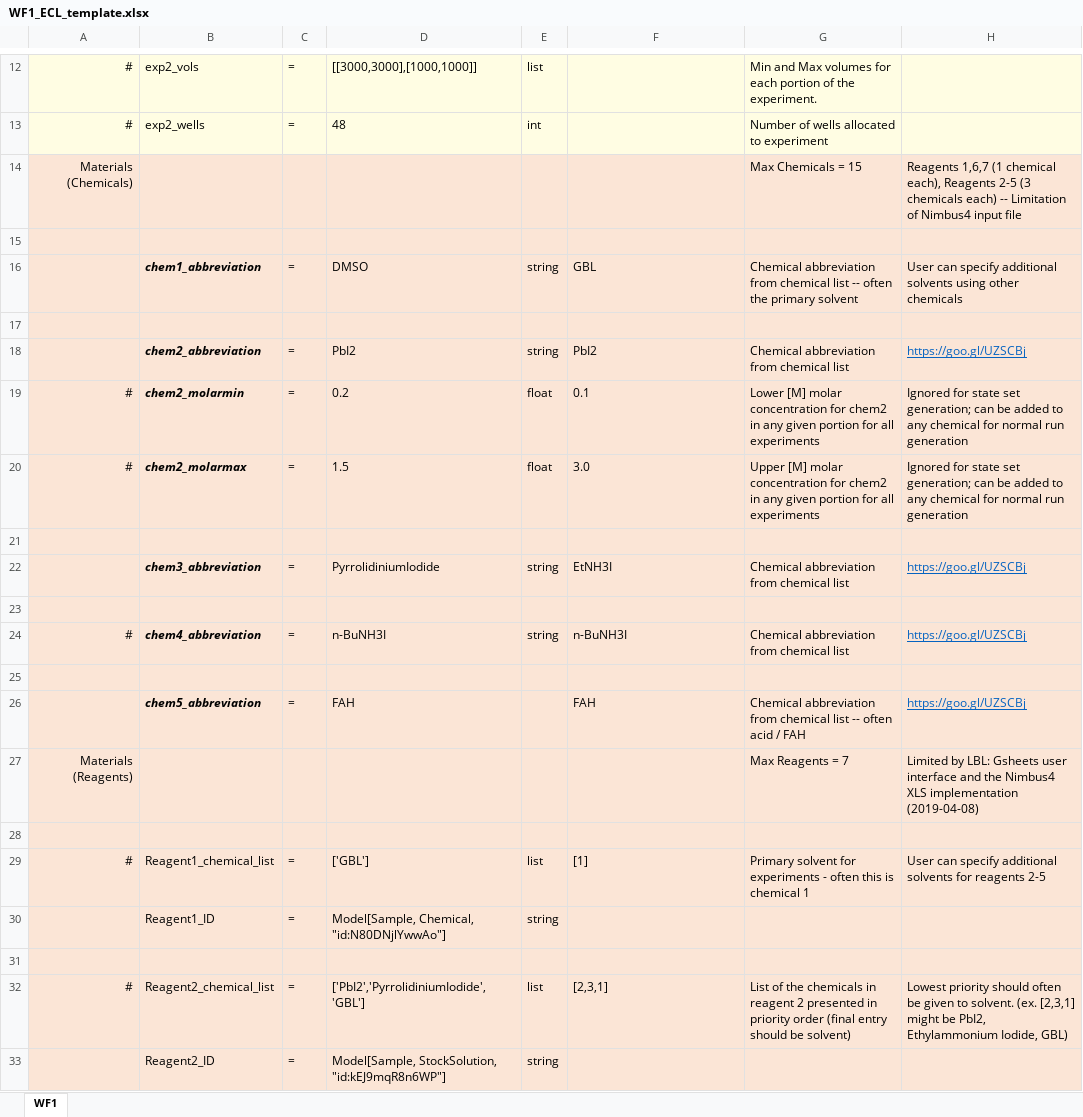
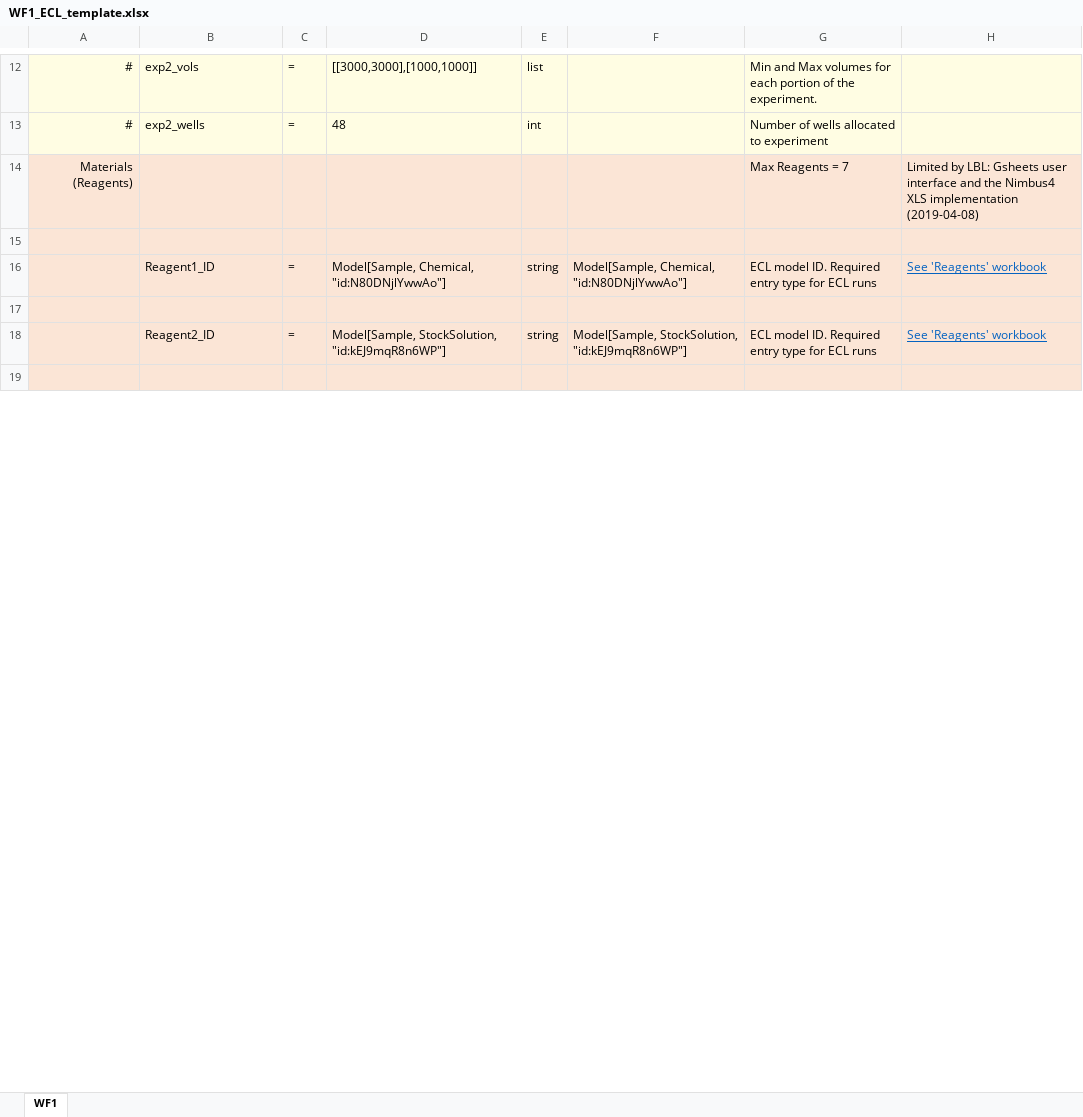
Before and after one commit to darkreactions/ESCALATE_Capture, an Excel workbook: WF1_ECL_template.xlsx, sheet WF1, drawn as a sheet; only a part is shown, gaps mark what is left out; the shorter side is filled out with more unchanged rows; values as stored, in another font and other column widths than the file's, no borders; removed rows and columns are numbered as before the commit, all else as after; the diff covers the shown part only; the diff names each change by its address in the sheet, - before the commit and + after, or states it on an @@ line.

Commit message:
closes #27: updated templates, cleaned file uploads, specified upload for each lab to avoid write conflict

```diff
--- a/WF1_ECL_template.xlsx (sheet WF1)
+++ b/WF1_ECL_template.xlsx (sheet WF1)
-row 14: Materials (Chemicals) |  |  |  |  |  | Max Chemicals = 15 | Reagents 1,6,7 (1 chemical each), Reagents 2-5 (3 chemicals each) -- Limitation of Nimbus4 input file
-row 15: (empty)
-row 16:  | chem1_abbreviation | = | DMSO | string | GBL | Chemical abbreviation from chemical list -- often the primary solvent | User can specify additional solvents using other chemicals
-row 17: (empty)
-row 18:  | chem2_abbreviation | = | PbI2 | string | PbI2 | Chemical abbreviation from chemical list | https://goo.gl/UZSCBj
-row 19: # | chem2_molarmin | = | 0.2 | float | 0.1 | Lower [M] molar concentration for chem2 in any given portion for all experiments | Ignored for state set generation; can be added to any chemical for normal run generation
-row 20: # | chem2_molarmax | = | 1.5 | float | 3.0 | Upper [M] molar concentration for chem2 in any given portion for all experiments | Ignored for state set generation; can be added to any chemical for normal run generation
-row 21: (empty)
-row 22:  | chem3_abbreviation | = | PyrrolidiniumIodide | string | EtNH3I | Chemical abbreviation from chemical list | https://goo.gl/UZSCBj
-row 23: (empty)
-row 24: # | chem4_abbreviation | = | n-BuNH3I | string | n-BuNH3I | Chemical abbreviation from chemical list | https://goo.gl/UZSCBj
-row 25: (empty)
-row 26:  | chem5_abbreviation | = | FAH |  | FAH | Chemical abbreviation from chemical list -- often acid / FAH | https://goo.gl/UZSCBj
-row 29: # | Reagent1_chemical_list | = | ['GBL'] | list | [1] | Primary solvent for experiments - often this is chemical 1 | User can specify additional solvents for reagents 2-5
-F16: (empty)
+F16: Model[Sample, Chemical, "id:N80DNjlYwwAo"]
-G16: (empty)
+G16: ECL model ID. Required entry type for ECL runs
-H16: (empty)
+H16: See 'Reagents' workbook
-row 32: # | Reagent2_chemical_list | = | ['PbI2','PyrrolidiniumIodide','GBL'] | list | [2,3,1] | List of the chemicals in reagent 2 presented in priority order (final entry should be solvent) | Lowest priority should often be given to solvent. (ex. [2,3,1] might be PbI2, Ethylammonium Iodide, GBL)
-F18: (empty)
+F18: Model[Sample, StockSolution, "id:kEJ9mqR8n6WP"]
-G18: (empty)
+G18: ECL model ID. Required entry type for ECL runs
-H18: (empty)
+H18: See 'Reagents' workbook
```
Also changed, not shown: 2 added rows, 18 removed rows and 18 edited cells elsewhere in this sheet, WF1_Alloy_Template.xlsx, WF1_DevTemplate.xlsx, 9 other files.
